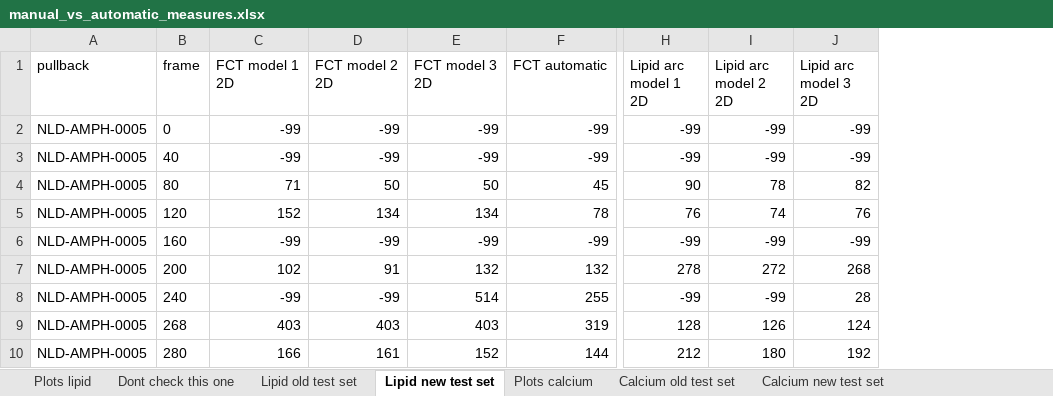
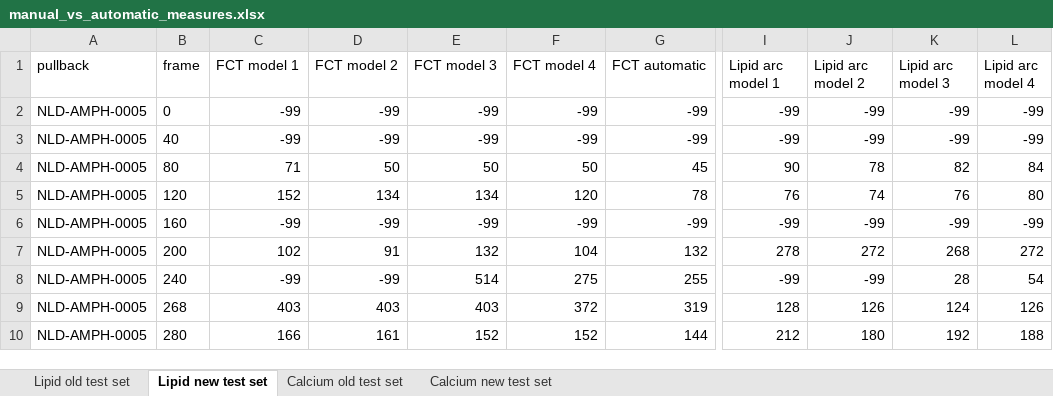
Before and after one commit to Gonzalo2408/CardiacOCT-project, an Excel workbook: code/count-distributions/manual_vs_automatic_measures.xlsx, sheet Lipid new test set, drawn as a sheet; only a part is shown, gaps mark what is left out; values as stored, in another font and other column widths than the file's, no borders; table styles not drawn; addresses are those after the commit; the diff names each change by its address in the sheet, - before the commit and + after, or states it on an @@ line.

```diff
--- a/code/count-distributions/manual_vs_automatic_measures.xlsx (sheet Lipid new test set)
+++ b/code/count-distributions/manual_vs_automatic_measures.xlsx (sheet Lipid new test set)
-sheet tab: Plots lipid
-sheet tab: Dont check this one
-sheet tab: Plots calcium
+column F (FCT model 4), rows 2-10: -99 | -99 | 50 | 120 | -99 | 104 | 275 | 372 | 152
+column L (Lipid arc model 4), rows 2-10: -99 | -99 | 84 | 80 | -99 | 272 | 54 | 126 | 188
-C1: FCT model 1 2D
+C1: FCT model 1
-D1: FCT model 2 2D
+D1: FCT model 2
-E1: FCT model 3 2D
+E1: FCT model 3
-I1: Lipid arc model 1 2D
+I1: Lipid arc model 1
-J1: Lipid arc model 2 2D
+J1: Lipid arc model 2
-K1: Lipid arc model 3 2D
+K1: Lipid arc model 3
```
Also changed, not shown: sheet Lipid old test set, sheet Calcium new test set, charts or pictures, code/count-distributions/counts_v2.xlsx, excel-files/pseudo_volumes_data.xlsx, 38 other files.
